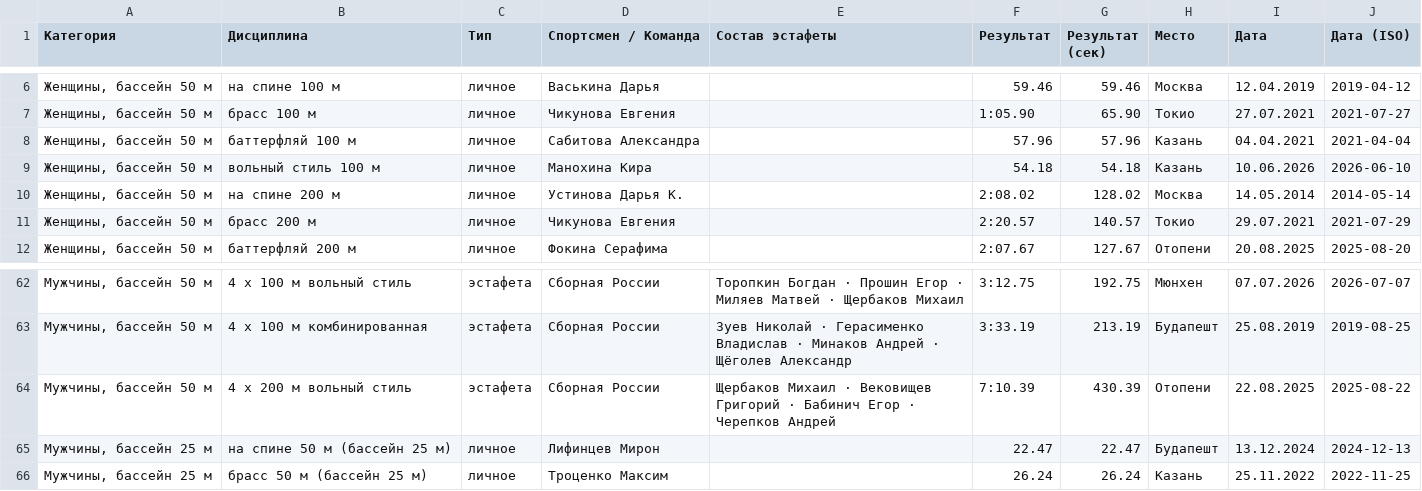
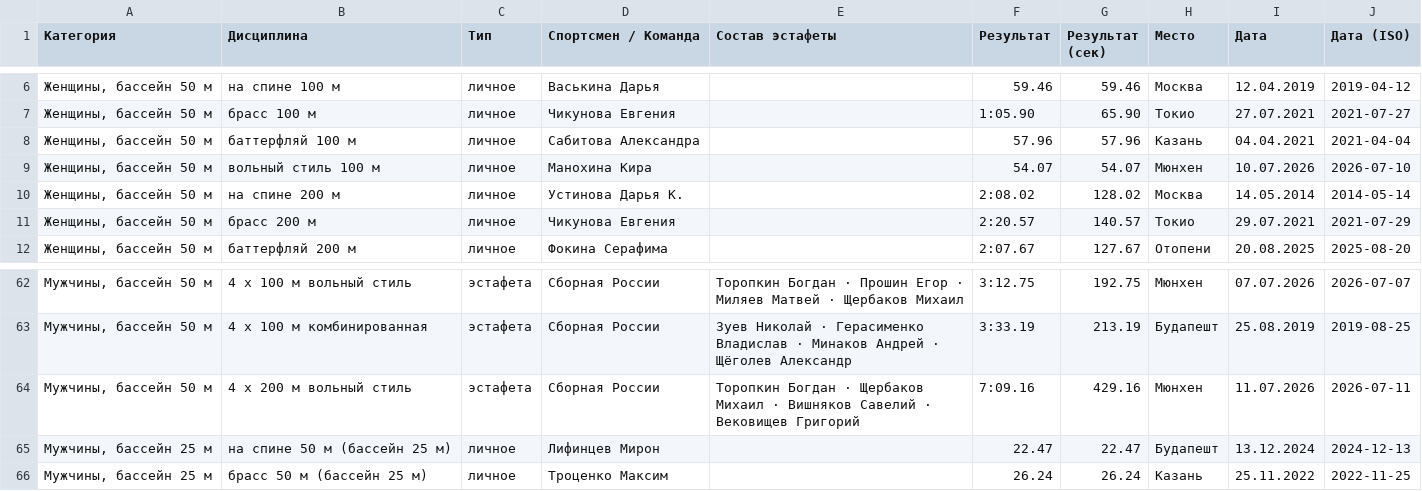
Before and after one commit to borozdov/russwimming-records-junior, a CSV file: public/records.csv, drawn as a sheet; only a part is shown, gaps mark what is left out.

```diff
--- a/public/records.csv
+++ b/public/records.csv
@@ -8,3 +8,3 @@
 "Женщины, бассейн 50 м",баттерфляй 100 м,личное,Сабитова Александра,,57.96,57.96,Казань,04.04.2021,2021-04-04
-"Женщины, бассейн 50 м",вольный стиль 100 м,личное,Манохина Кира,,54.18,54.18,Казань,10.06.2026,2026-06-10
+"Женщины, бассейн 50 м",вольный стиль 100 м,личное,Манохина Кира,,54.07,54.07,Мюнхен,10.07.2026,2026-07-10
 "Женщины, бассейн 50 м",на спине 200 м,личное,Устинова Дарья К.,,2:08.02,128.02,Москва,14.05.2014,2014-05-14
@@ -63,3 +63,3 @@
 "Мужчины, бассейн 50 м",4 х 100 м комбинированная,эстафета,Сборная России,Зуев Николай · Герасименко Владислав · Минаков Андрей · Щёголев Александр,3:33.19,213.19,Будапешт,25.08.2019,2019-08-25
-"Мужчины, бассейн 50 м",4 х 200 м вольный стиль,эстафета,Сборная России,Щербаков Михаил · Вековищев Григорий · Бабинич Егор · Черепков Андрей,7:10.39,430.39,Отопени,22.08.2025,2025-08-22
+"Мужчины, бассейн 50 м",4 х 200 м вольный стиль,эстафета,Сборная России,Торопкин Богдан · Щербаков Михаил · Вишняков Савелий · Вековищев Григорий,7:09.16,429.16,Мюнхен,11.07.2026,2026-07-11
 "Мужчины, бассейн 25 м",на спине 50 м (бассейн 25 м),личное,Лифинцев Мирон,,22.47,22.47,Будапешт,13.12.2024,2024-12-13
```
Also changed, not shown: 6 other files.
